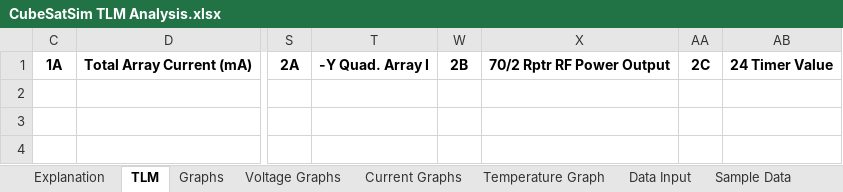
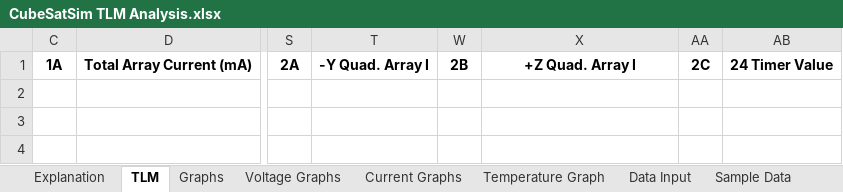
Before and after one commit to alanbjohnston/CubeSatSim, an Excel workbook: spreadsheet/CubeSatSim TLM Analysis.xlsx, sheet TLM, drawn as a sheet; only a part is shown, gaps mark what is left out; values as stored, in another font and other column widths than the file's, no borders; the diff names each change by its address in the sheet, - before the commit and + after, or states it on an @@ line.

```diff
--- a/spreadsheet/CubeSatSim TLM Analysis.xlsx (sheet TLM)
+++ b/spreadsheet/CubeSatSim TLM Analysis.xlsx (sheet TLM)
-X1: 70/2 Rptr RF Power Output
+X1: +Z Quad. Array I
```
Also changed, not shown: sheet Sample Data, sheet Graphs, formulas that keep their value, charts or pictures.
